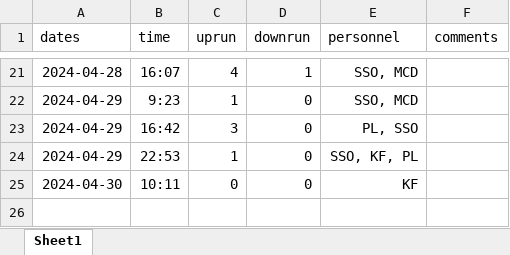
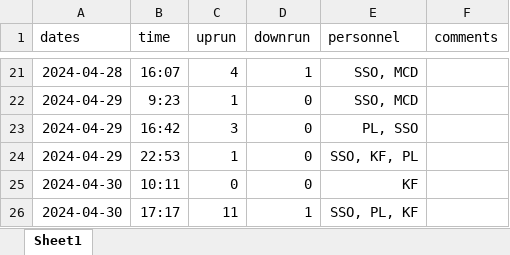
Before and after one commit to SummitLakeNRD/widgetUpdate, an Excel workbook: fishDataSheet.xlsx, sheet Sheet1, drawn as a sheet; only a part is shown, gaps mark what is left out; values as stored, in another font and other column widths than the file's, no borders; the diff names each change by its address in the sheet, - before the commit and + after, or states it on an @@ line.

```diff
--- a/fishDataSheet.xlsx (sheet Sheet1)
+++ b/fishDataSheet.xlsx (sheet Sheet1)
+row 26: 2024-04-30 | 17:17 | 11 | 1 | SSO, PL, KF
```
Also changed, not shown: 2 other files.
